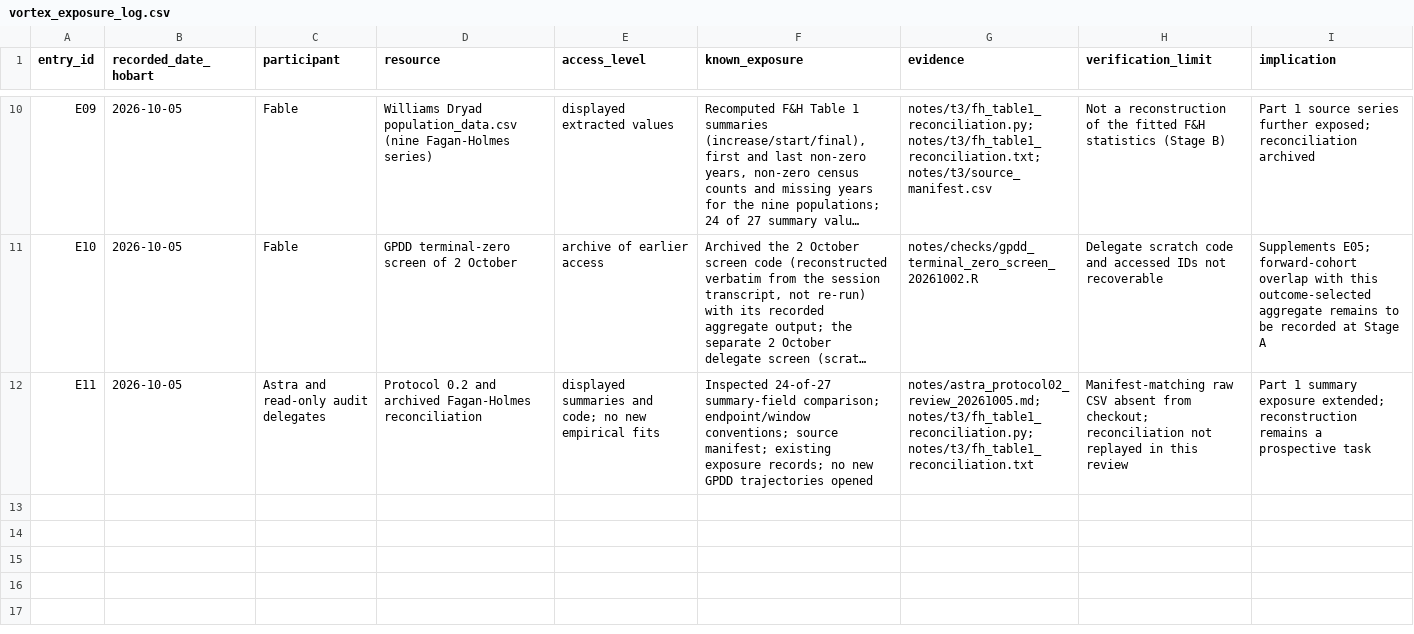
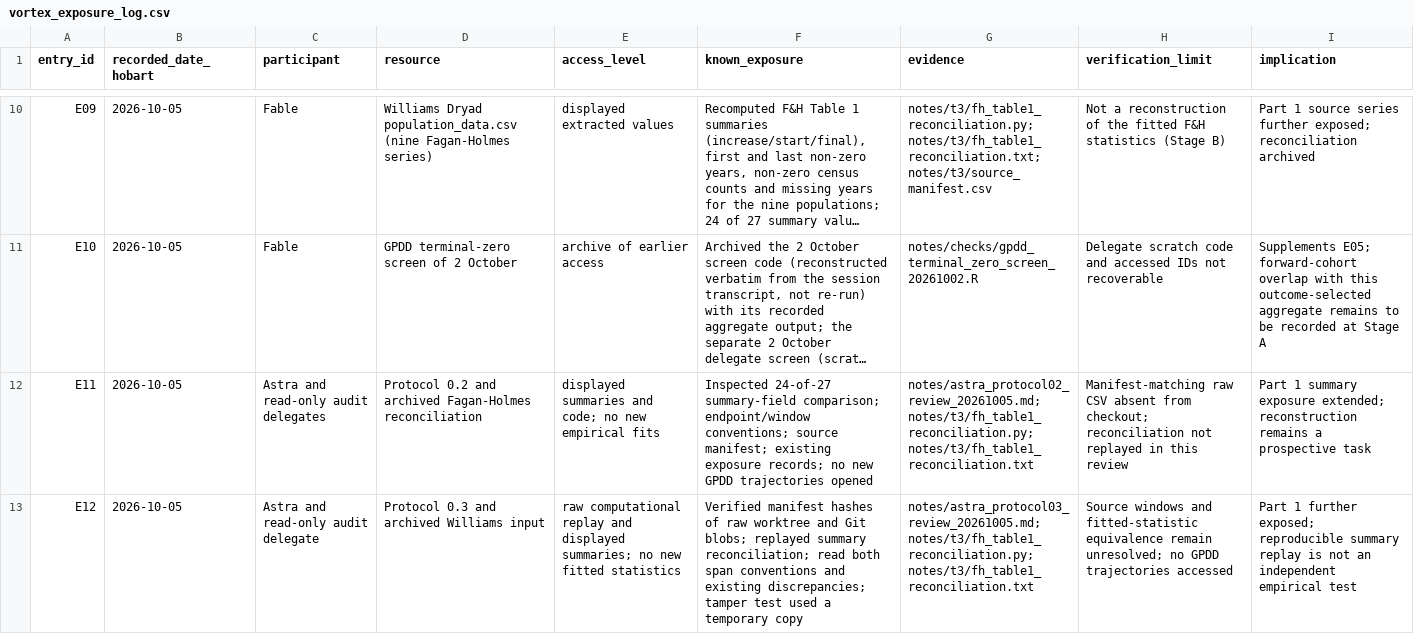
Before and after one commit to BWBrook/extinction-vortex, a CSV file: notes/vortex_exposure_log.csv, drawn as a sheet; only a part is shown, gaps mark what is left out; long unchanged cells end in …; the diff names each change by its address in the sheet, - before the commit and + after, or states it on an @@ line.

Commit message:
Finalize vortex decision brief after draft 0.3 review

```diff
--- a/notes/vortex_exposure_log.csv
+++ b/notes/vortex_exposure_log.csv
+row 13: E12 | 2026-10-05 | Astra and read-only audit delegate | Protocol 0.3 and archived Williams input | raw computational replay and displayed summaries; no new fitted statistics | Verified manifest hashes of raw worktree and Git blobs; replayed summary reconciliation; read both span conventions and existing discrepancies; tamper test used a temporary copy | notes/astra_protocol03_review_20261005.md; notes/t3/fh_table1_reconciliation.py; notes/t3/fh_table1_reconciliation.txt | Source windows and fitted-statistic equivalence remain unresolved; no GPDD trajectories accessed | Part 1 further exposed; reproducible summary replay is not an independent empirical test
```
Also changed, not shown: 7 other files.
